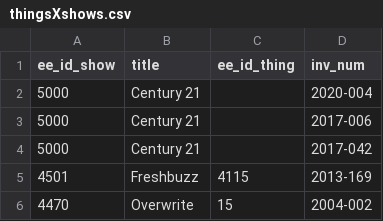
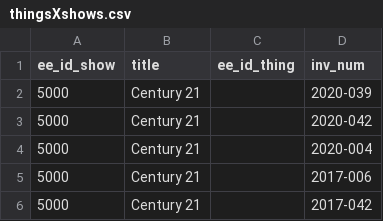
Before and after one commit to coryarcangel/coryarcangel.com, a CSV file: _data/thingsXshows.csv, drawn as a sheet; only a part is shown; the shorter side is filled out with more unchanged rows; the diff names each change by its address in the sheet, - before the commit and + after, or states it on an @@ line.

Commit message:
Update C21

```diff
--- a/_data/thingsXshows.csv
+++ b/_data/thingsXshows.csv
+row 2: 5000 | Century 21 |  | 2020-039
+row 3: 5000 | Century 21 |  | 2020-042
```
